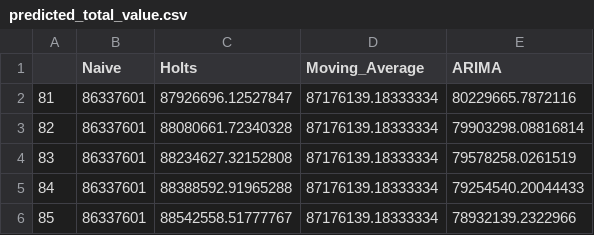
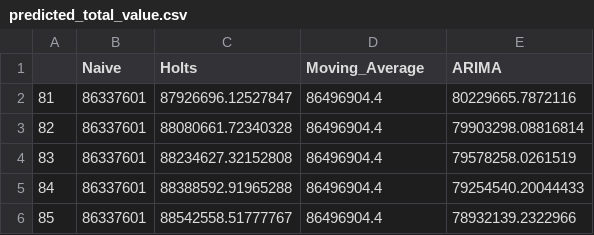
Before and after one commit to credit-suisse-coding-challenge/Forcasting, a CSV file: Predictions/predicted_total_value.csv, drawn as a sheet.

Commit message:
Fixing moving average

```diff
--- a/Predictions/predicted_total_value.csv
+++ b/Predictions/predicted_total_value.csv
@@ -1,6 +1,6 @@
 ,Naive,Holts,Moving_Average,ARIMA
-81,86337601,87926696.12527847,87176139.18333334,80229665.7872116
-82,86337601,88080661.72340328,87176139.18333334,79903298.08816814
-83,86337601,88234627.32152808,87176139.18333334,79578258.0261519
-84,86337601,88388592.91965288,87176139.18333334,79254540.20044433
-85,86337601,88542558.51777767,87176139.18333334,78932139.2322966
+81,86337601,87926696.12527847,86496904.4,80229665.7872116
+82,86337601,88080661.72340328,86496904.4,79903298.08816814
+83,86337601,88234627.32152808,86496904.4,79578258.0261519
+84,86337601,88388592.91965288,86496904.4,79254540.20044433
+85,86337601,88542558.51777767,86496904.4,78932139.2322966
```
Also changed, not shown: 1 other file.
